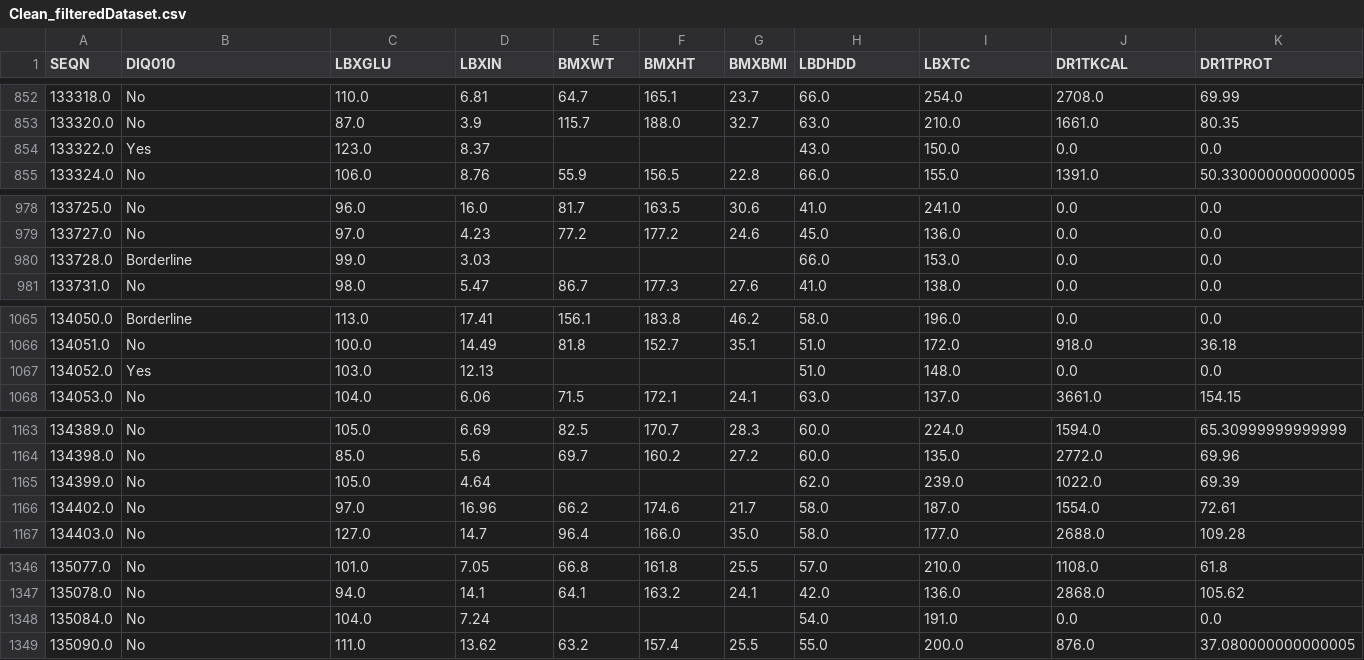
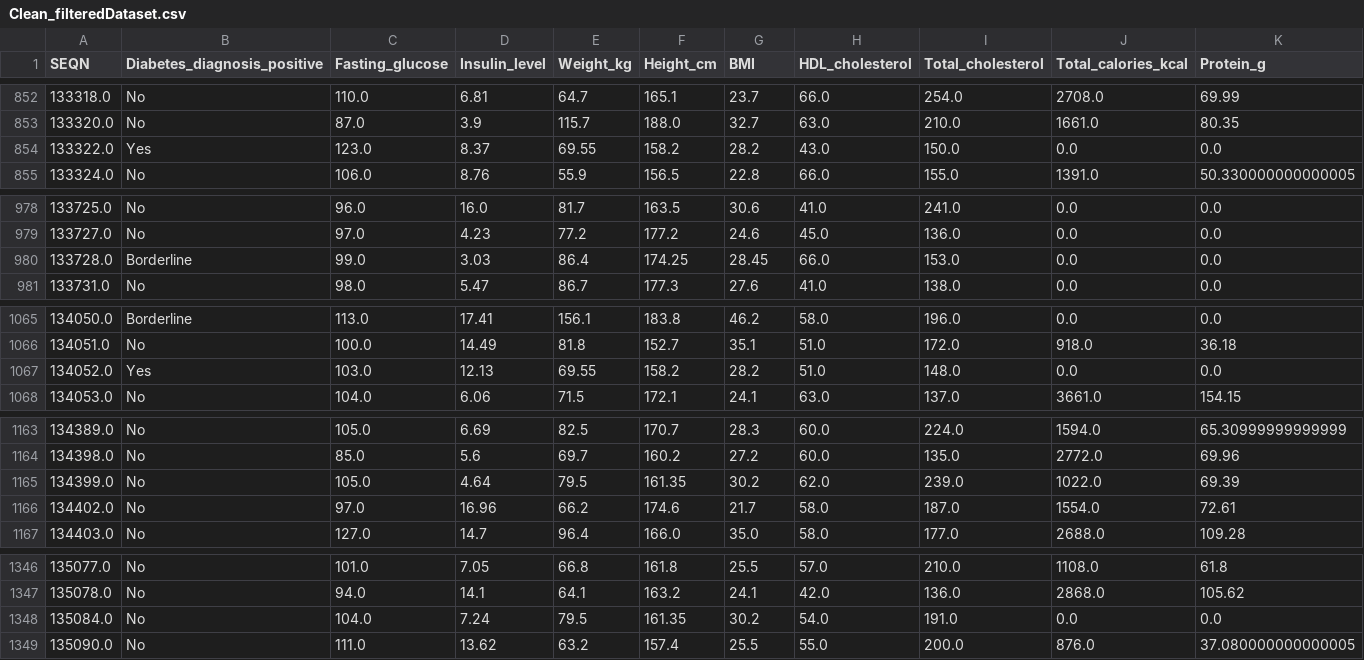
Before and after one commit to SimoCimmi/Training_VR_VP_ChestPain, a CSV file: Assets/_Project/Resources/Dataset/Clean_filteredDataset.csv, drawn as a sheet; only a part is shown, gaps mark what is left out; the diff covers the shown part only; the diff names each change by its address in the sheet, - before the commit and + after, or states it on an @@ line.

```diff
--- a/Assets/_Project/Resources/Dataset/Clean_filteredDataset.csv
+++ b/Assets/_Project/Resources/Dataset/Clean_filteredDataset.csv
-B1: DIQ010
+B1: Diabetes_diagnosis_positive
-C1: LBXGLU
+C1: Fasting_glucose
-D1: LBXIN
+D1: Insulin_level
-E1: BMXWT
+E1: Weight_kg
-F1: BMXHT
+F1: Height_cm
-G1: BMXBMI
+G1: BMI
-H1: LBDHDD
+H1: HDL_cholesterol
-I1: LBXTC
+I1: Total_cholesterol
-J1: DR1TKCAL
+J1: Total_calories_kcal
-K1: DR1TPROT
+K1: Protein_g
-E854 (Weight_kg): (empty)
+E854 (Weight_kg): 69.55
-F854 (Height_cm): (empty)
+F854 (Height_cm): 158.2
-G854 (BMI): (empty)
+G854 (BMI): 28.2
-E980 (Weight_kg): (empty)
+E980 (Weight_kg): 86.4
-F980 (Height_cm): (empty)
+F980 (Height_cm): 174.25
-G980 (BMI): (empty)
+G980 (BMI): 28.45
-E1067 (Weight_kg): (empty)
+E1067 (Weight_kg): 69.55
-F1067 (Height_cm): (empty)
+F1067 (Height_cm): 158.2
-G1067 (BMI): (empty)
+G1067 (BMI): 28.2
-E1165 (Weight_kg): (empty)
+E1165 (Weight_kg): 79.5
-F1165 (Height_cm): (empty)
+F1165 (Height_cm): 161.35
-G1165 (BMI): (empty)
+G1165 (BMI): 30.2
-E1348 (Weight_kg): (empty)
+E1348 (Weight_kg): 79.5
-F1348 (Height_cm): (empty)
+F1348 (Height_cm): 161.35
-G1348 (BMI): (empty)
+G1348 (BMI): 30.2
```
Also changed, not shown: 103 edited cells elsewhere in this file, 1 other file.
